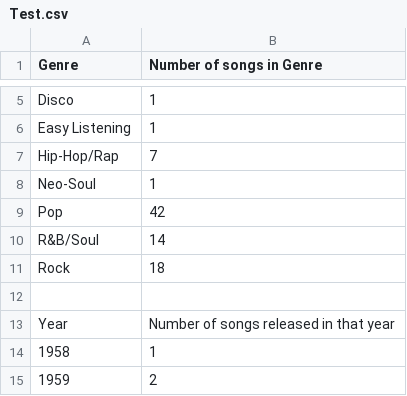
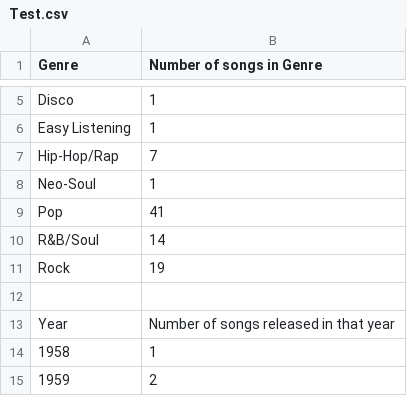
Before and after one commit to macearle/206_final, a CSV file: Test.csv, drawn as a sheet; only a part is shown, gaps mark what is left out.

```diff
--- a/Test.csv
+++ b/Test.csv
@@ -8,5 +8,5 @@ Hip-Hop/Rap,7
 Neo-Soul,1
-Pop,42
+Pop,41
 R&B/Soul,14
-Rock,18
+Rock,19
 
```
Also changed, not shown: 3 other files.
